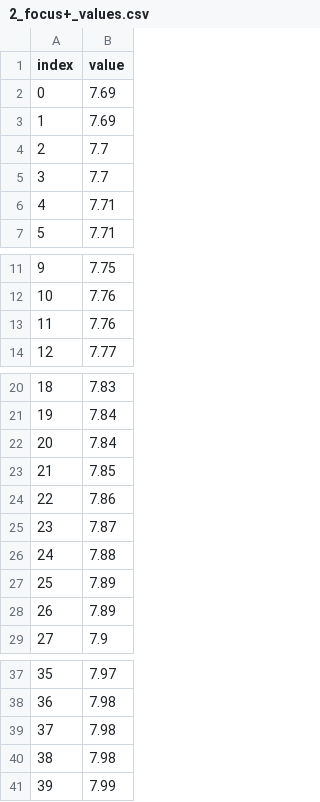
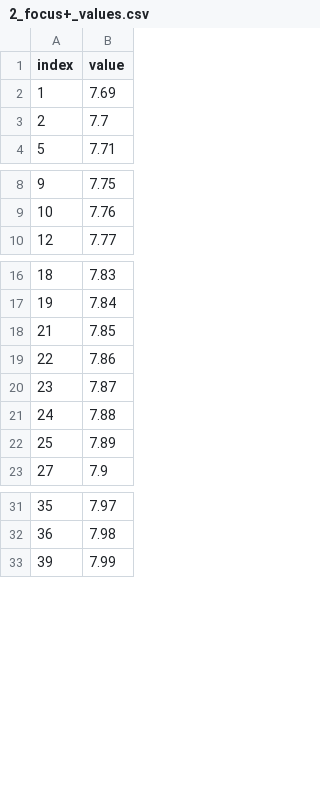
Before and after one commit to mzhz457/SEM-auto-focusing, a CSV file: 2_focus+_values.csv, drawn as a sheet; only a part is shown, gaps mark what is left out.

```diff
--- a/2_focus+_values.csv
+++ b/2_focus+_values.csv
@@ -1,7 +1,4 @@
 index,value
-0,7.69
 1,7.69
 2,7.7
-3,7.7
-4,7.71
 5,7.71
@@ -12,3 +9,2 @@ index,value
 10,7.76
-11,7.76
 12,7.77
@@ -21,3 +17,2 @@ index,value
 19,7.84
-20,7.84
 21,7.85
@@ -27,3 +22,2 @@ index,value
 25,7.89
-26,7.89
 27,7.9
@@ -38,4 +32,2 @@ index,value
 36,7.98
-37,7.98
-38,7.98
 39,7.99
```
Also changed, not shown: 1_focus+_values.csv, 2_focus-_values.csv, 5 other files.
